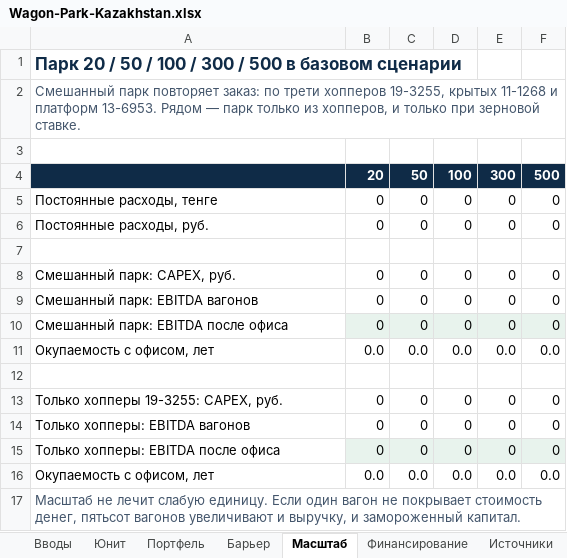
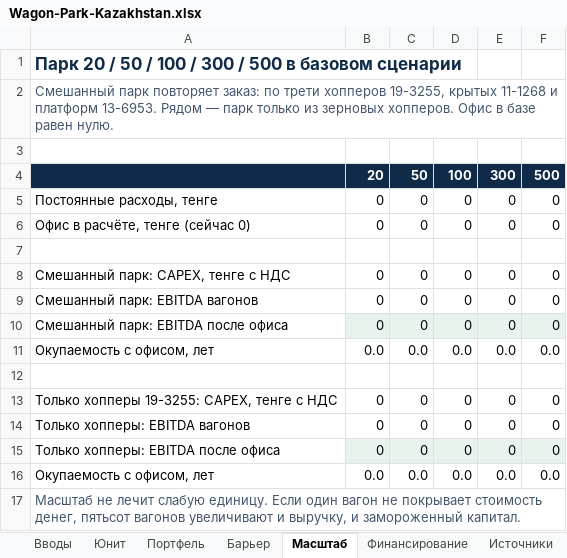
Before and after one commit to TemeshevProject/-, an Excel workbook: wagon-park/Wagon-Park-Kazakhstan.xlsx, sheet Масштаб, drawn as a sheet; values as stored, in another font and other column widths than the file's, no borders; the diff names each change by its address in the sheet, - before the commit and + after, or states it on an @@ line.

```diff
--- a/wagon-park/Wagon-Park-Kazakhstan.xlsx (sheet Масштаб)
+++ b/wagon-park/Wagon-Park-Kazakhstan.xlsx (sheet Масштаб)
-A2: …только из хопперов, и только при зерновой ставке.
+A2: …только из зерновых хопперов. Офис в базе равен нулю.
-A6: Постоянные расходы, руб.
+A6: Офис в расчёте, тенге (сейчас 0)
-A8: Смешанный парк: CAPEX, руб.
+A8: Смешанный парк: CAPEX, тенге с НДС
-A13: Только хопперы 19-3255: CAPEX, руб.
+A13: Только хопперы 19-3255: CAPEX, тенге с НДС
```
Also changed, not shown: sheet Вводы, sheet Барьер, sheet Юнит, sheet Портфель, sheet Финансирование, sheet Источники, formulas that keep their value, 3 other files.
